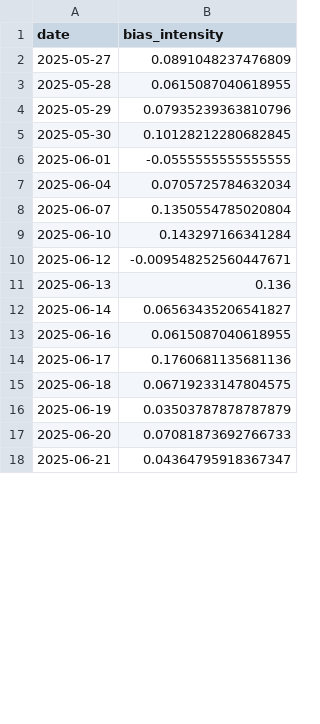
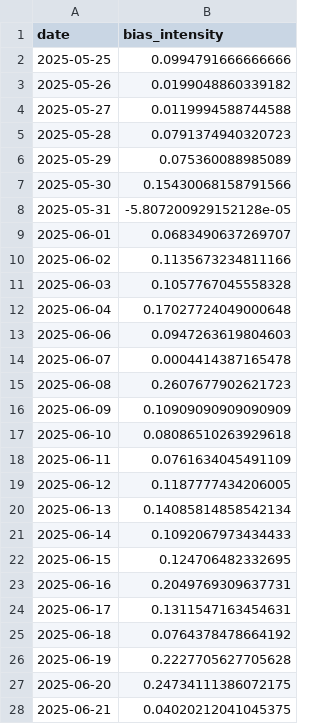
Before and after one commit to saketh42/llm, a CSV file: project_data/historical_bias_data.csv, drawn as a sheet; only a part is shown; the diff covers the shown part only.

```diff
--- a/project_data/historical_bias_data.csv
+++ b/project_data/historical_bias_data.csv
@@ -1,18 +1,28 @@
 date,bias_intensity
-2025-05-27,0.0891048237476809
-2025-05-28,0.0615087040618955
-2025-05-29,0.07935239363810796
-2025-05-30,0.10128212280682845
-2025-06-01,-0.0555555555555555
-2025-06-04,0.0705725784632034
-2025-06-07,0.1350554785020804
-2025-06-10,0.143297166341284
-2025-06-12,-0.009548252560447671
-2025-06-13,0.136
-2025-06-14,0.06563435206541827
-2025-06-16,0.0615087040618955
-2025-06-17,0.1760681135681136
-2025-06-18,0.06719233147804575
-2025-06-19,0.03503787878787879
-2025-06-20,0.07081873692766733
-2025-06-21,0.04364795918367347
+2025-05-25,0.0994791666666666
+2025-05-26,0.0199048860339182
+2025-05-27,0.0119994588744588
+2025-05-28,0.0791374940320723
+2025-05-29,0.075360088985089
+2025-05-30,0.15430068158791566
+2025-05-31,-5.807200929152128e-05
+2025-06-01,0.0683490637269707
+2025-06-02,0.1135673234811166
+2025-06-03,0.1057767045558328
+2025-06-04,0.17027724049000648
+2025-06-06,0.0947263619804603
+2025-06-07,0.0004414387165478
+2025-06-08,0.2607677902621723
+2025-06-09,0.10909090909090909
+2025-06-10,0.08086510263929618
+2025-06-11,0.0761634045491109
+2025-06-12,0.1187777434206005
+2025-06-13,0.14085814858542134
+2025-06-14,0.1092067973434433
+2025-06-15,0.124706482332695
+2025-06-16,0.2049769309637731
+2025-06-17,0.1311547163454631
+2025-06-18,0.0764378478664192
+2025-06-19,0.2227705627705628
+2025-06-20,0.24734111386072175
+2025-06-21,0.04020212041045375
```
Also changed, not shown: 2 added rows and 2 edited cells elsewhere in this file, 31 other files.
